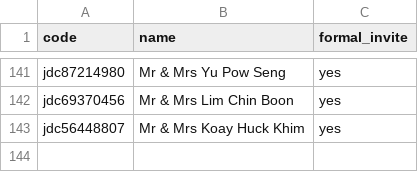
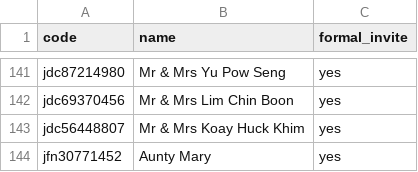
Before and after one commit to tzeliz/junandliz, a CSV file: names.csv, drawn as a sheet; only a part is shown, gaps mark what is left out.

Commit message:
add names

```diff
--- a/names.csv
+++ b/names.csv
@@ -143 +143,2 @@ jdc69370456,Mr & Mrs Lim Chin Boon,yes
 jdc56448807,Mr & Mrs Koay Huck Khim,yes
+jfn30771452,Aunty Mary,yes
```
Also changed, not shown: full_names.csv, 2 other files.
